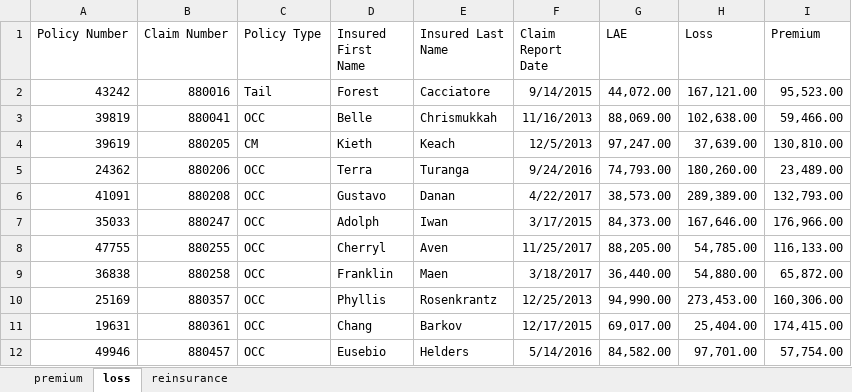
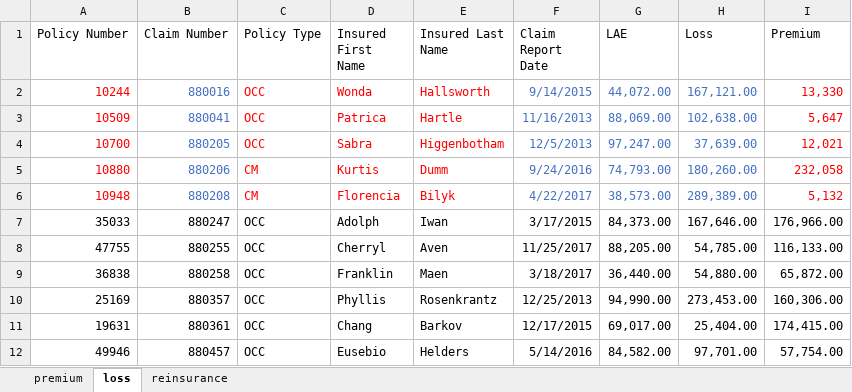
Before and after one commit to jasminjohnson/jasminjohnson.github.io, an Excel workbook: downloads/extra/Premium_Loss.xlsx, sheet loss, drawn as a sheet; only a part is shown; values as stored, in another font and other column widths than the file's, no borders; conditional formats not drawn; removed rows and columns are numbered as before the commit, all else as after; the diff names each change by its address in the sheet, - before the commit and + after, or states it on an @@ line.

```diff
--- a/downloads/extra/Premium_Loss.xlsx (sheet loss)
+++ b/downloads/extra/Premium_Loss.xlsx (sheet loss)
-row 2: 43242 | 880016 | Tail | Forest | Cacciatore | 9/14/2015 | 44,072.00 | 167,121.00 | 95,523.00
+row 2: 10244 | 880016 | OCC | Wonda | Hallsworth | 9/14/2015 | 44,072.00 | 167,121.00 | 13,330
-A3 (Policy Number): 39819
+A3 (Policy Number): 10509
-A3 text colour: black
+A3 text colour: #FF0000
-B3 text colour: black
+B3 text colour: #4472C4
-C3:E3 text colour: black
+C3:E3 text colour: #FF0000
-D3 (Insured First Name): Belle
+D3 (Insured First Name): Patrica
-E3 (Insured Last Name): Chrismukkah
+E3 (Insured Last Name): Hartle
-F3:H3 text colour: black
+F3:H3 text colour: #4472C4
-I3 (Premium): 59,466.00
+I3 (Premium): 5,647
-I3 text colour: black
+I3 text colour: #FF0000
-row 4: 39619 | 880205 | CM | Kieth | Keach | 12/5/2013 | 97,247.00 | 37,639.00 | 130,810.00
-row 5: 24362 | 880206 | OCC | Terra | Turanga | 9/24/2016 | 74,793.00 | 180,260.00 | 23,489.00
-row 6: 41091 | 880208 | OCC | Gustavo | Danan | 4/22/2017 | 38,573.00 | 289,389.00 | 132,793.00
+row 4: 10700 | 880205 | OCC | Sabra | Higgenbotham | 12/5/2013 | 97,247.00 | 37,639.00 | 12,021
+row 5: 10880 | 880206 | CM | Kurtis | Dumm | 9/24/2016 | 74,793.00 | 180,260.00 | 232,058
+row 6: 10948 | 880208 | CM | Florencia | Bilyk | 4/22/2017 | 38,573.00 | 289,389.00 | 5,132
```
Also changed, not shown: sheet reinsurance, sheet premium, 13 other files.
